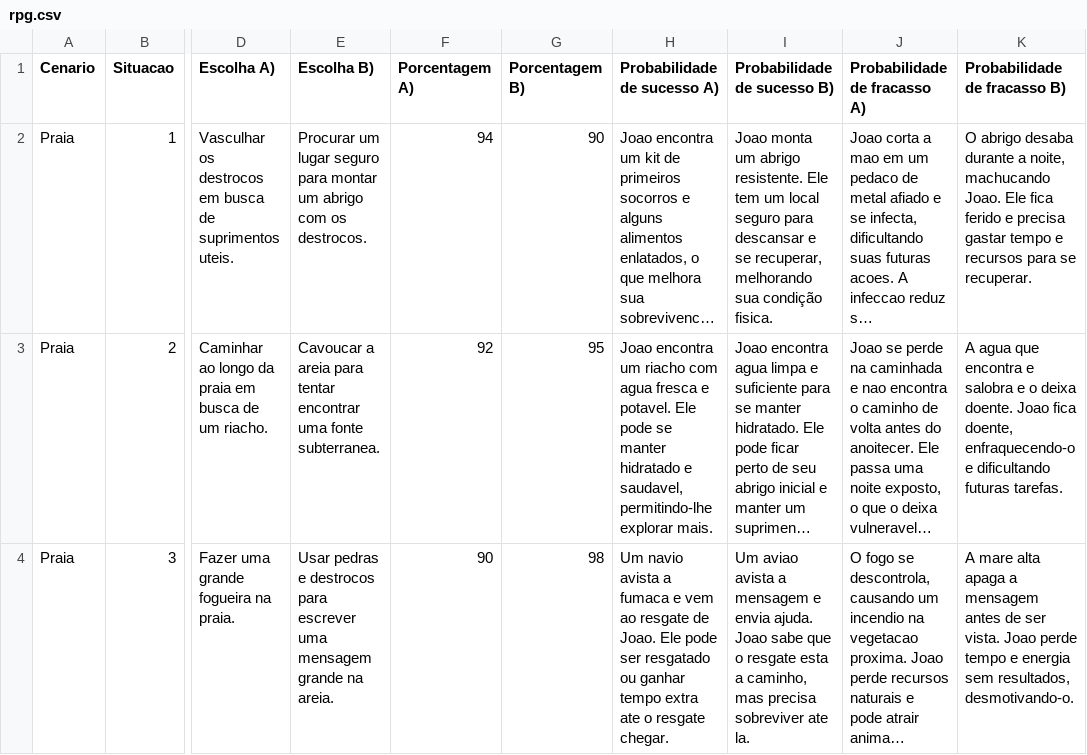
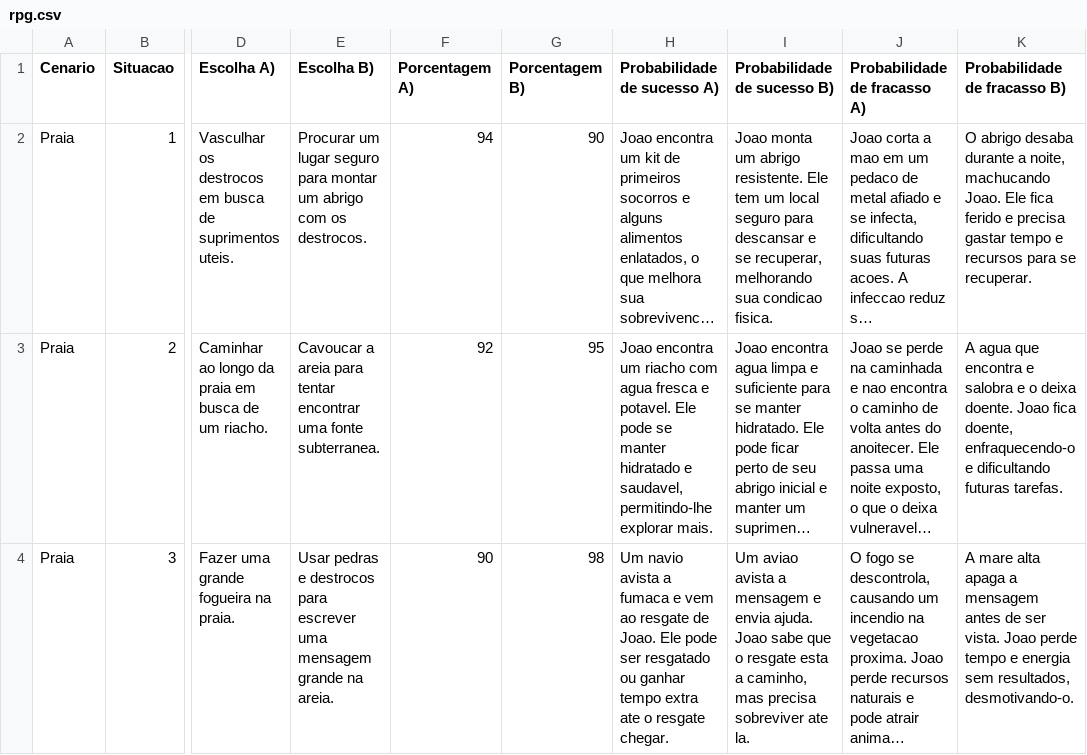
Before and after one commit to eduardoflorencianosantos/rpgpy, a CSV file: rpg.csv, drawn as a sheet; only a part is shown, gaps mark what is left out; long unchanged cells end in …; the diff names each change by its address in the sheet, - before the commit and + after, or states it on an @@ line.

Commit message:
Add files via upload

```diff
--- a/rpg.csv
+++ b/rpg.csv
-I2 (Probabilidade de sucesso B)): …melhorando sua condição fisica.
+I2 (Probabilidade de sucesso B)): …melhorando sua condicao fisica.
```
